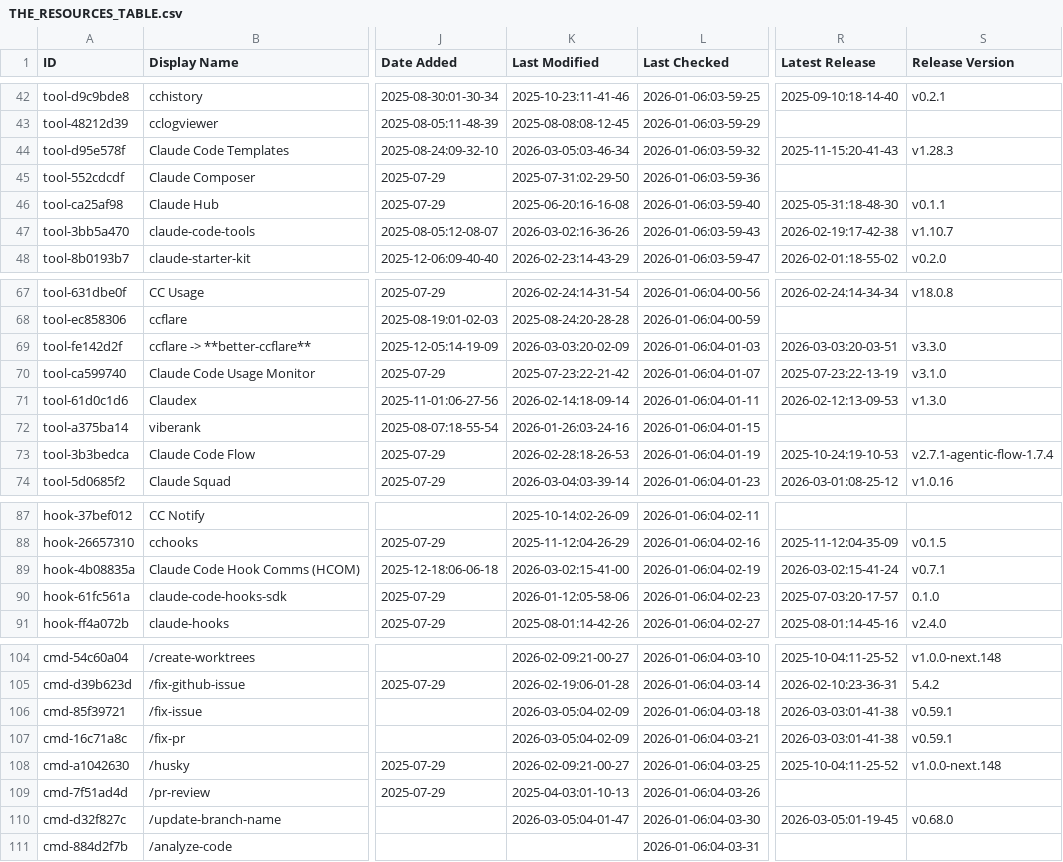
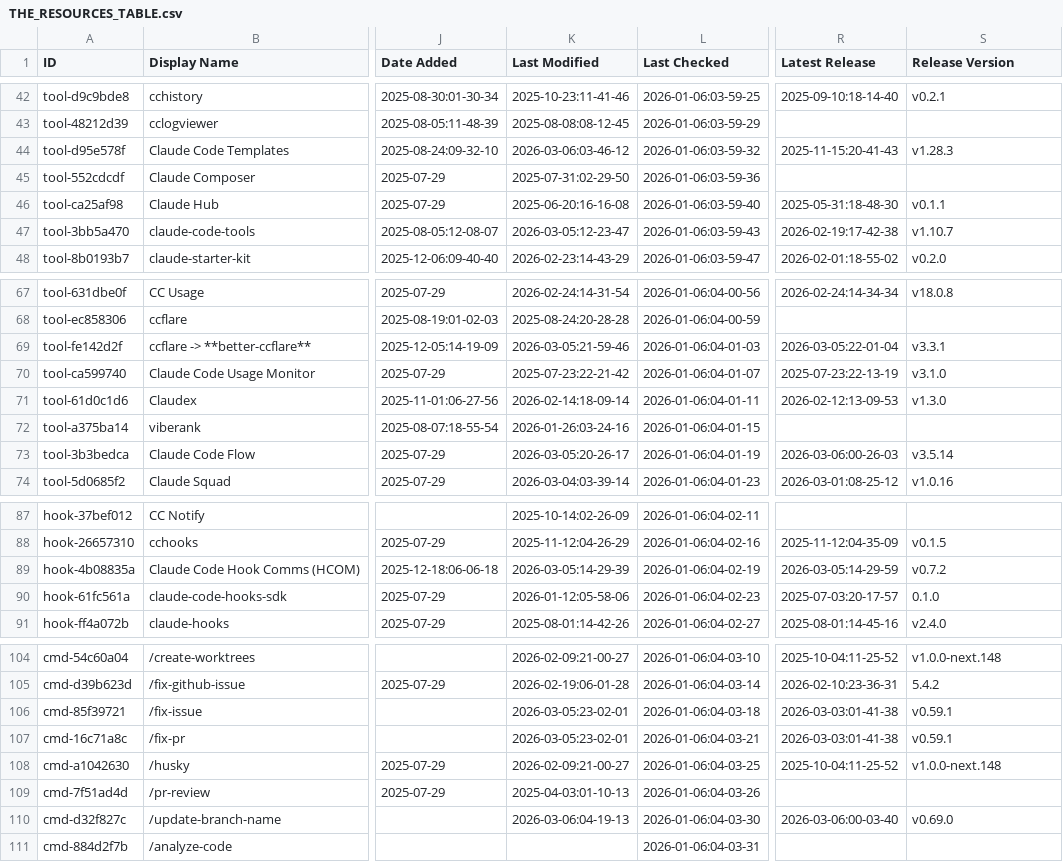
Before and after one commit to xiaojichao/awesome-claude-code, a CSV file: THE_RESOURCES_TABLE.csv, drawn as a sheet; only a part is shown, gaps mark what is left out; the diff covers the shown part only; the diff names each change by its address in the sheet, - before the commit and + after, or states it on an @@ line.

```diff
--- a/THE_RESOURCES_TABLE.csv
+++ b/THE_RESOURCES_TABLE.csv
-K44 (Last Modified): 2026-03-05:03-46-34
+K44 (Last Modified): 2026-03-06:03-46-12
-K47 (Last Modified): 2026-03-02:16-36-26
+K47 (Last Modified): 2026-03-05:12-23-47
-K69 (Last Modified): 2026-03-03:20-02-09
+K69 (Last Modified): 2026-03-05:21-59-46
-R69 (Latest Release): 2026-03-03:20-03-51
+R69 (Latest Release): 2026-03-05:22-01-04
-S69 (Release Version): v3.3.0
+S69 (Release Version): v3.3.1
-K73 (Last Modified): 2026-02-28:18-26-53
+K73 (Last Modified): 2026-03-05:20-26-17
-R73 (Latest Release): 2025-10-24:19-10-53
+R73 (Latest Release): 2026-03-06:00-26-03
-S73 (Release Version): v2.7.1-agentic-flow-1.7.4
+S73 (Release Version): v3.5.14
-K89 (Last Modified): 2026-03-02:15-41-00
+K89 (Last Modified): 2026-03-05:14-29-39
-R89 (Latest Release): 2026-03-02:15-41-24
+R89 (Latest Release): 2026-03-05:14-29-59
-S89 (Release Version): v0.7.1
+S89 (Release Version): v0.7.2
-K106:K107 (Last Modified): 2026-03-05:04-02-09
+K106:K107 (Last Modified): 2026-03-05:23-02-01
-K110 (Last Modified): 2026-03-05:04-01-47
+K110 (Last Modified): 2026-03-06:04-19-13
-R110 (Latest Release): 2026-03-05:01-19-45
+R110 (Latest Release): 2026-03-06:00-03-40
-S110 (Release Version): v0.68.0
+S110 (Release Version): v0.69.0
```
Also changed, not shown: 42 edited cells elsewhere in this file.
